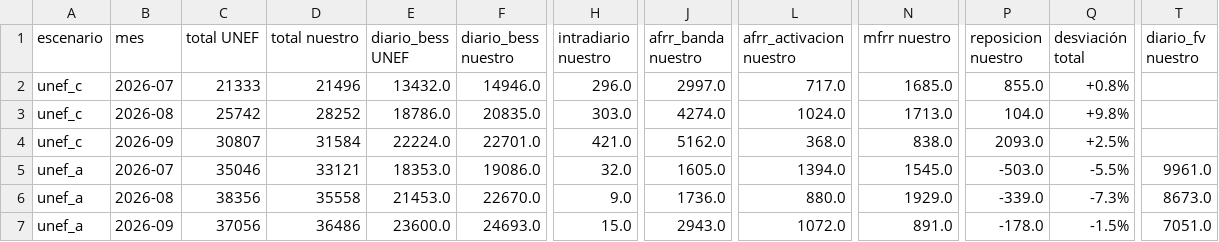
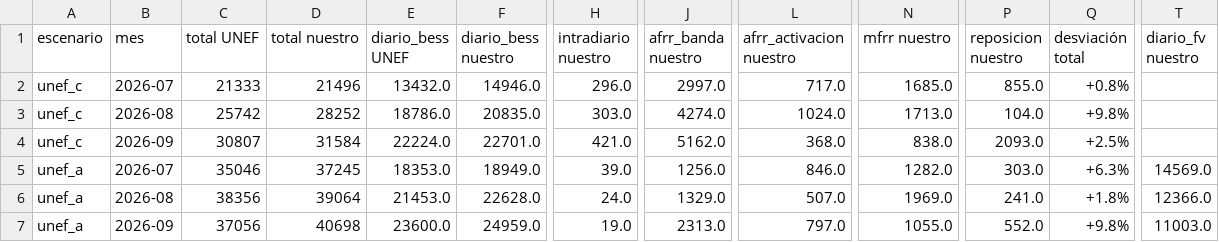
Before and after one commit to juanjo2004jv-dev/informe-mercados, a CSV file: data/simulador/resultados/validacion_unef.csv, drawn as a sheet; only a part is shown, gaps mark what is left out; the diff covers the shown part only; the diff names each change by its address in the sheet, - before the commit and + after, or states it on an @@ line.

```diff
--- a/data/simulador/resultados/validacion_unef.csv
+++ b/data/simulador/resultados/validacion_unef.csv
-D5 (total nuestro): 33121
+D5 (total nuestro): 37245
-F5 (diario_bess nuestro): 19086.0
+F5 (diario_bess nuestro): 18949.0
-H5 (intradiario nuestro): 32.0
+H5 (intradiario nuestro): 39.0
-J5 (afrr_banda nuestro): 1605.0
+J5 (afrr_banda nuestro): 1256.0
-L5 (afrr_activacion nuestro): 1394.0
+L5 (afrr_activacion nuestro): 846.0
-N5 (mfrr nuestro): 1545.0
+N5 (mfrr nuestro): 1282.0
-P5 (reposicion nuestro): -503.0
+P5 (reposicion nuestro): 303.0
-Q5 (desviación total): -5.5%
+Q5 (desviación total): +6.3%
-T5 (diario_fv nuestro): 9961.0
+T5 (diario_fv nuestro): 14569.0
-D6 (total nuestro): 35558
+D6 (total nuestro): 39064
-F6 (diario_bess nuestro): 22670.0
+F6 (diario_bess nuestro): 22628.0
-H6 (intradiario nuestro): 9.0
+H6 (intradiario nuestro): 24.0
-J6 (afrr_banda nuestro): 1736.0
+J6 (afrr_banda nuestro): 1329.0
-L6 (afrr_activacion nuestro): 880.0
+L6 (afrr_activacion nuestro): 507.0
-N6 (mfrr nuestro): 1929.0
+N6 (mfrr nuestro): 1969.0
-P6 (reposicion nuestro): -339.0
+P6 (reposicion nuestro): 241.0
-Q6 (desviación total): -7.3%
+Q6 (desviación total): +1.8%
-T6 (diario_fv nuestro): 8673.0
+T6 (diario_fv nuestro): 12366.0
-D7 (total nuestro): 36486
+D7 (total nuestro): 40698
-F7 (diario_bess nuestro): 24693.0
+F7 (diario_bess nuestro): 24959.0
-H7 (intradiario nuestro): 15.0
+H7 (intradiario nuestro): 19.0
-J7 (afrr_banda nuestro): 2943.0
+J7 (afrr_banda nuestro): 2313.0
-L7 (afrr_activacion nuestro): 1072.0
+L7 (afrr_activacion nuestro): 797.0
-N7 (mfrr nuestro): 891.0
+N7 (mfrr nuestro): 1055.0
-P7 (reposicion nuestro): -178.0
+P7 (reposicion nuestro): 552.0
-Q7 (desviación total): -1.5%
+Q7 (desviación total): +9.8%
-T7 (diario_fv nuestro): 7051.0
+T7 (diario_fv nuestro): 11003.0
```
Also changed, not shown: 30 edited cells elsewhere in this file, data/simulador/resultados/unef_a/2025-01-01_2026-10-01_diario.csv, data/simulador/resultados/unef_a/2025-01-01_2026-10-01_mensual_eur_mw.csv, 12 other files.
